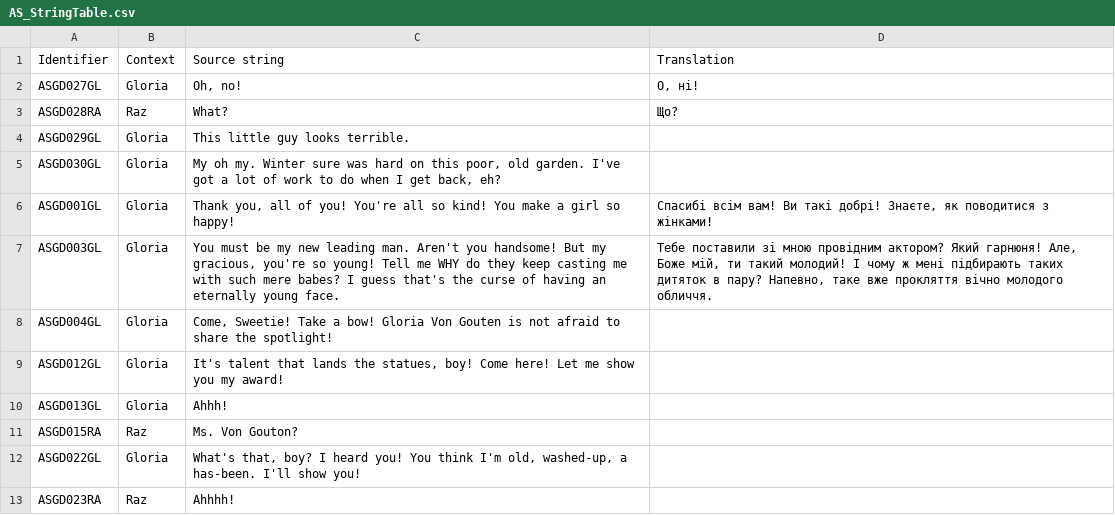
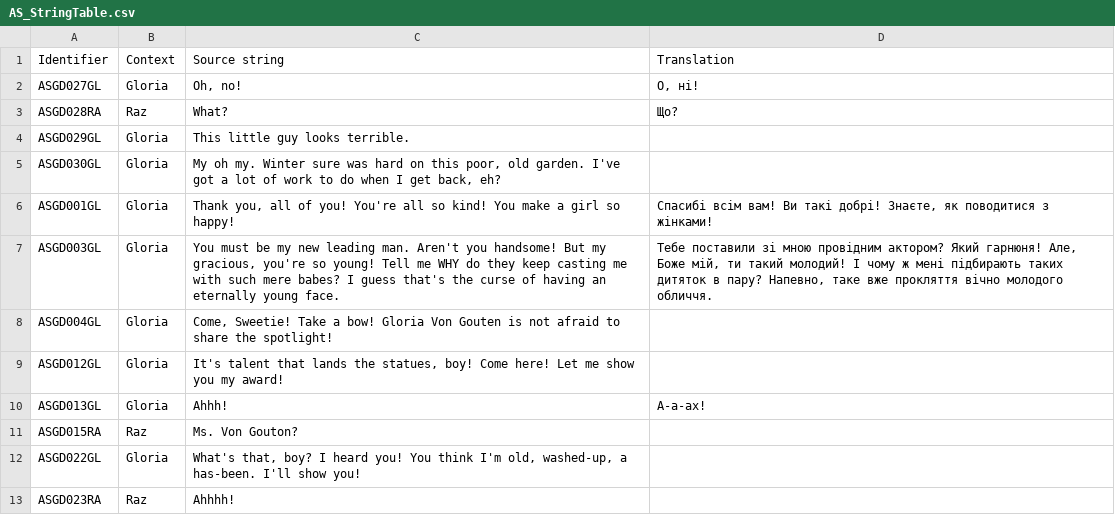
Before and after one commit to UHN5Y2hvbmF1dHMyVUE/UHN5Y2hvbmF1dHMyVUE-, a CSV file: Ukrainian/AS_StringTable.csv, drawn as a sheet; only a part is shown.

Commit message:
New translations as_stringtable.csv (Ukrainian)

```diff
--- a/Ukrainian/AS_StringTable.csv
+++ b/Ukrainian/AS_StringTable.csv
@@ -9,3 +9,3 @@
 "ASGD012GL","Gloria","It's talent that lands the statues, boy! Come here! Let me show you my award!",""
-"ASGD013GL","Gloria","Ahhh!",""
+"ASGD013GL","Gloria","Ahhh!","А-а-ах!"
 "ASGD015RA","Raz","Ms. Von Gouton?",""
```
